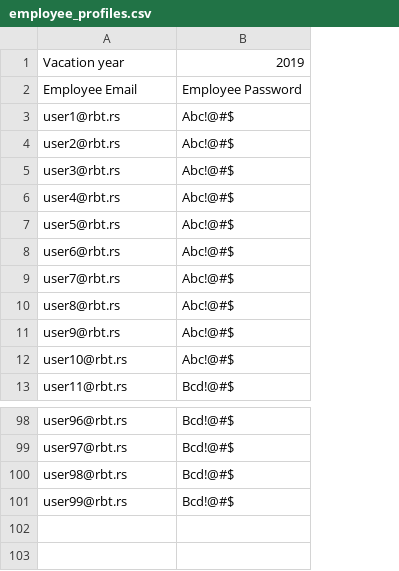
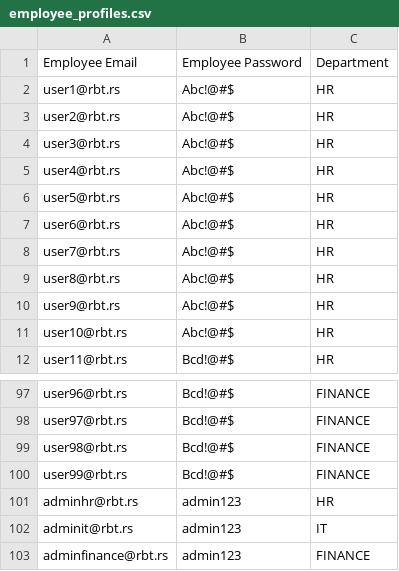
Before and after one commit to vukoman-pejic/vacation-tracker, a CSV file: src/main/resources/samples/employee_profiles.csv, drawn as a sheet; only a part is shown, gaps mark what is left out; removed rows and columns are numbered as before the commit, all else as after; the diff names each change by its address in the sheet, - before the commit and + after, or states it on an @@ line.

```diff
--- a/src/main/resources/samples/employee_profiles.csv
+++ b/src/main/resources/samples/employee_profiles.csv
+column C, rows 1-12: Department | HR | HR | HR | HR | HR | HR | HR | HR | HR | HR | HR; rows 97-100: all FINANCE
-row 1: Vacation year | 2019
+row 101: adminhr@rbt.rs | admin123 | HR
+row 102: adminit@rbt.rs | admin123 | IT
+row 103: adminfinance@rbt.rs | admin123 | FINANCE
```
Also changed, not shown: 14 other files.
